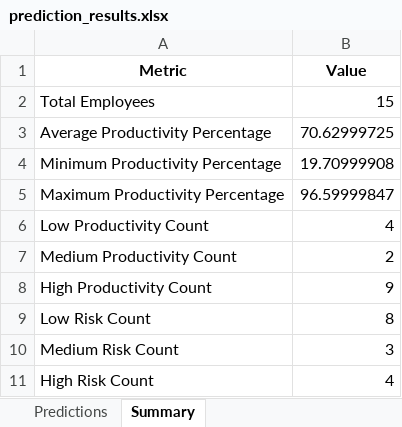
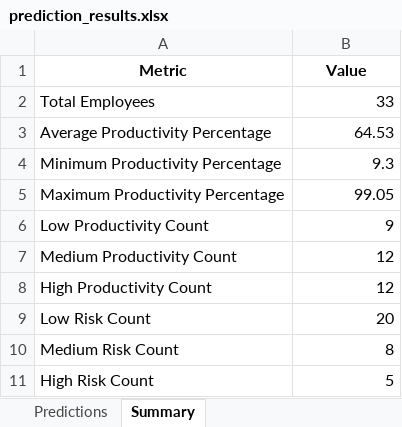
Before and after one commit to Priya-028/Research-Project, an Excel workbook: Performance_Productivity/Prediction_Result/prediction_results.xlsx, sheet Summary, drawn as a sheet; values as stored, in another font and other column widths than the file's, no borders; the diff names each change by its address in the sheet, - before the commit and + after, or states it on an @@ line.

```diff
--- a/Performance_Productivity/Prediction_Result/prediction_results.xlsx (sheet Summary)
+++ b/Performance_Productivity/Prediction_Result/prediction_results.xlsx (sheet Summary)
-B2 (Value): 15
+B2 (Value): 33
-B3 (Value): 70.62999725
+B3 (Value): 64.53
-B4 (Value): 19.70999908
+B4 (Value): 9.3
-B5 (Value): 96.59999847
+B5 (Value): 99.05
-B6 (Value): 4
+B6 (Value): 9
-B7 (Value): 2
+B7 (Value): 12
-B8 (Value): 9
+B8 (Value): 12
-B9 (Value): 8
+B9 (Value): 20
-B10 (Value): 3
+B10 (Value): 8
-B11 (Value): 4
+B11 (Value): 5
```
Also changed, not shown: sheet Predictions, 49 other files.
